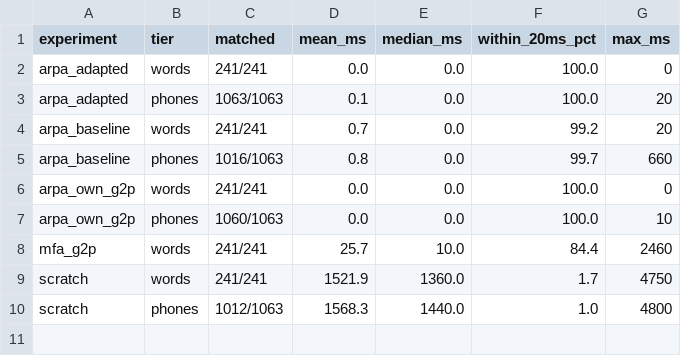
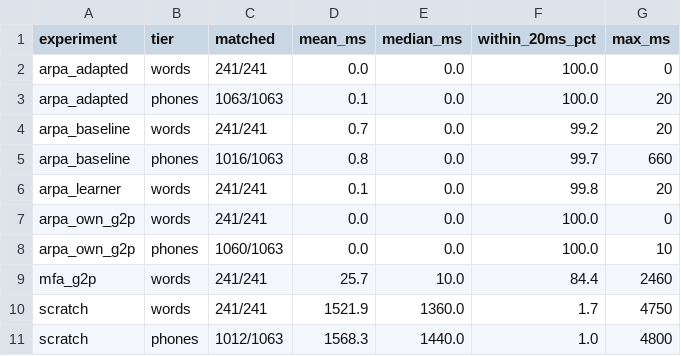
Before and after one commit to shishirshetty111/speech-assignment-2, a CSV file: outputs/analysis/boundary_agreement.csv, drawn as a sheet; the diff names each change by its address in the sheet, - before the commit and + after, or states it on an @@ line.

```diff
--- a/outputs/analysis/boundary_agreement.csv
+++ b/outputs/analysis/boundary_agreement.csv
+row 6: arpa_learner | words | 241/241 | 0.1 | 0.0 | 99.8 | 20
```
Also changed, not shown: outputs/analysis/experiment_summary.csv, outputs/analysis/isle_vowels.csv, 21 other files.
